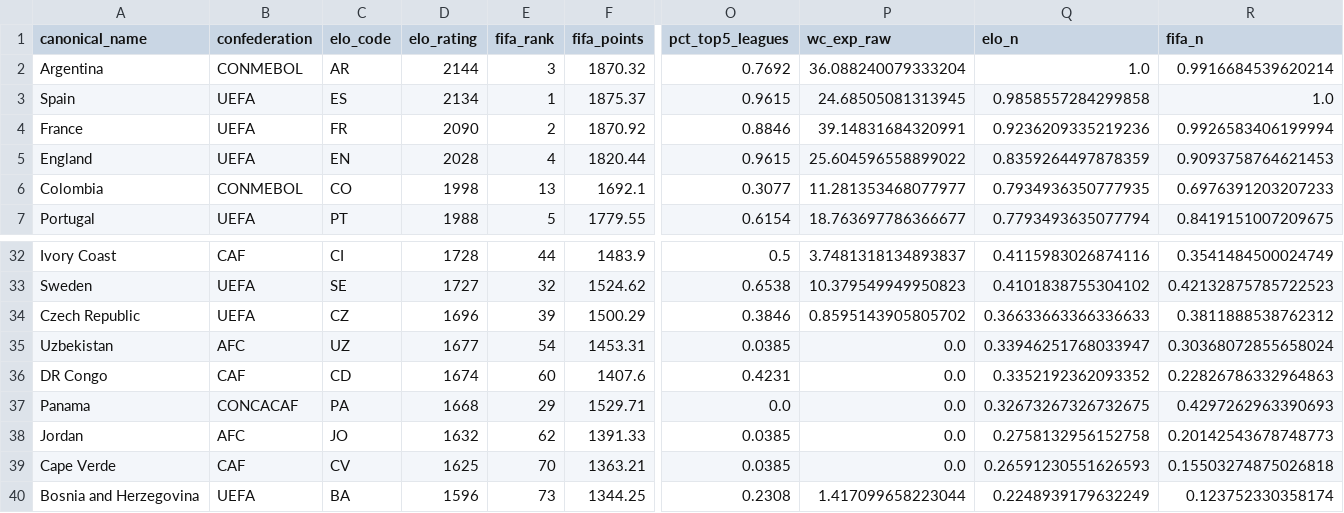
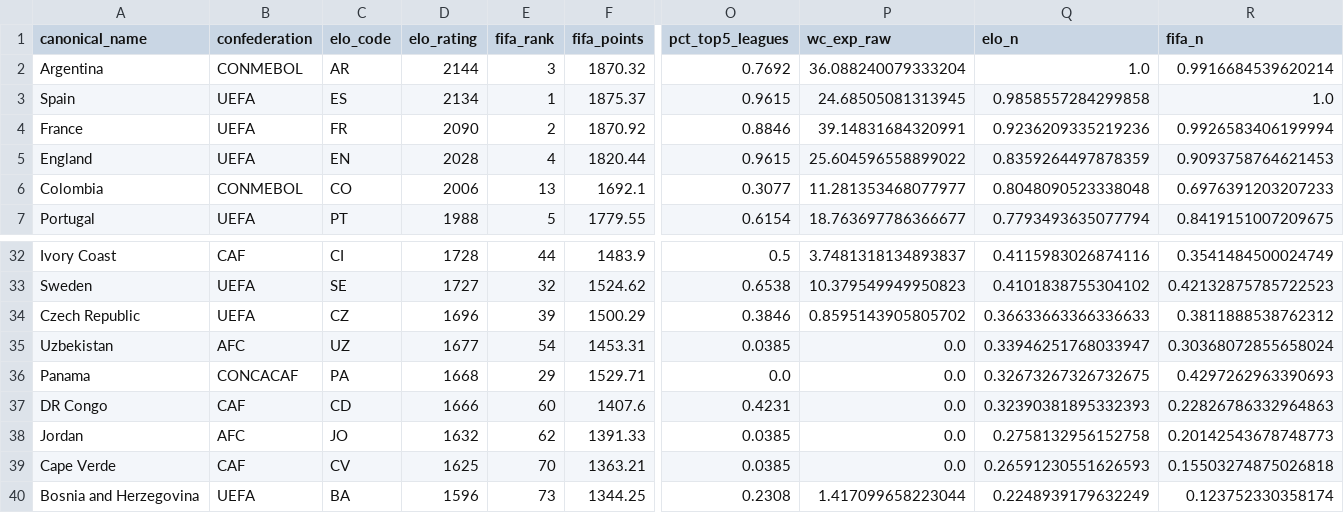
Before and after one commit to jamoji-ai/world-cup-predictor-pro, a CSV file: data/processed/teams_master.csv, drawn as a sheet; only a part is shown, gaps mark what is left out; removed rows and columns are numbered as before the commit, all else as after; rows hold the shown columns only; the diff names each change by its address in the sheet, - before the commit and + after, or states it on an @@ line.

```diff
--- a/data/processed/teams_master.csv
+++ b/data/processed/teams_master.csv
-D6 (elo_rating): 1998
+D6 (elo_rating): 2006
-Q6 (elo_n): 0.7934936350777935
+Q6 (elo_n): 0.8048090523338048
-row 36: DR Congo | CAF | CD | 1674 | 60 | 1407.6 | 0.4231 | 0.0 | 0.3352192362093352 | 0.22826786332964863
+row 37: DR Congo | CAF | CD | 1666 | 60 | 1407.6 | 0.4231 | 0.0 | 0.32390381895332393 | 0.22826786332964863
```
Also changed, not shown: data/processed/wpi_scores.csv, data/raw/elo_ratings.csv, 3 other files.
